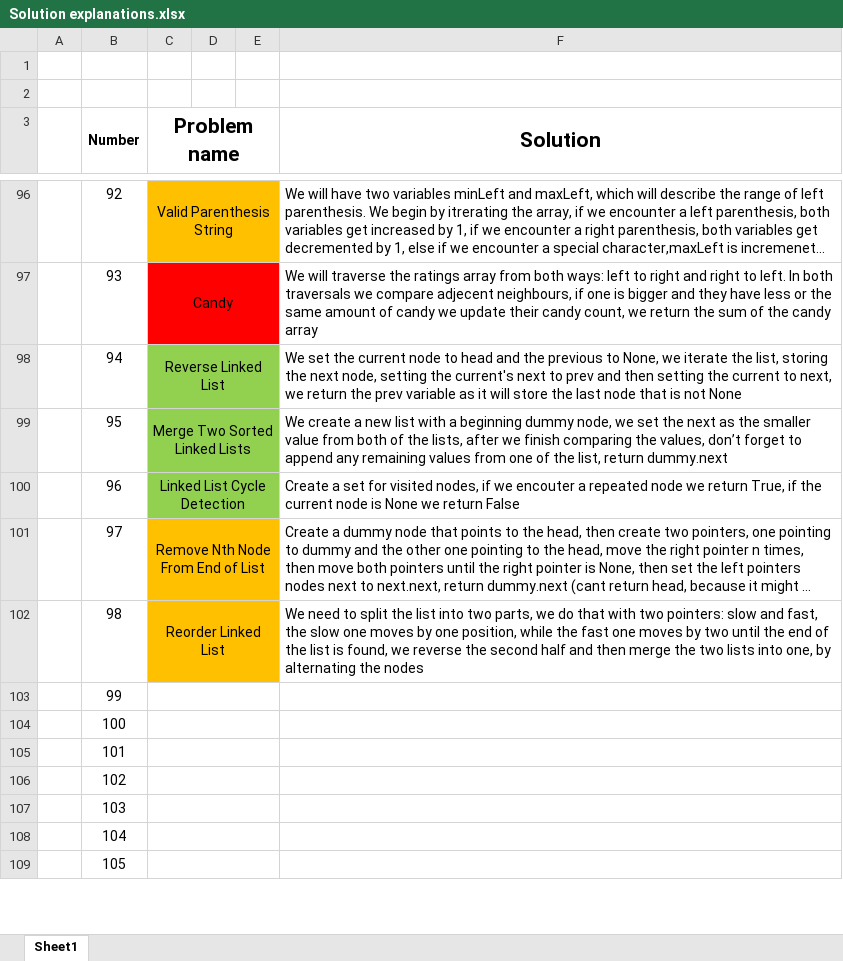
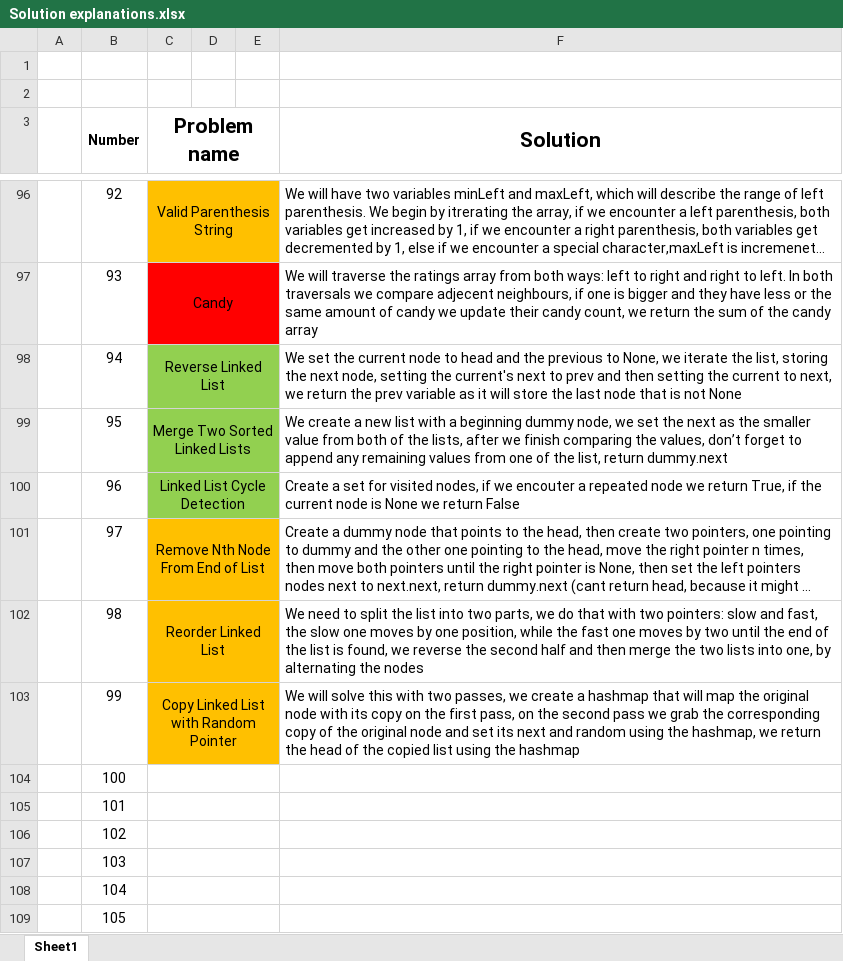
Before and after one commit to AinisALaur/Daily-HackerRank-NeetCode-challenges, an Excel workbook: Solution explanations.xlsx, sheet Sheet1, drawn as a sheet; only a part is shown, gaps mark what is left out; long unchanged cells end in …; values as stored, in another font and other column widths than the file's, no borders; the diff names each change by its address in the sheet, - before the commit and + after, or states it on an @@ line.

Commit message:
Added challenge 6 explanation (number 99)

```diff
--- a/Solution explanations.xlsx (sheet Sheet1)
+++ b/Solution explanations.xlsx (sheet Sheet1)
-C103 (Problem name): (empty)
+C103 (Problem name): Copy Linked List with Random Pointer
-C103:E103 fill: none
+C103:E103 fill: #FFC000
-F103 (Solution): (empty)
+F103 (Solution): We will solve this with two passes, we create a hashmap that will map the original node with its copy on the first pass, on the second pass we grab the corresponding copy of the original node and set its next and random using the hashmap, we return the head of the copied list using the hashmap
```
